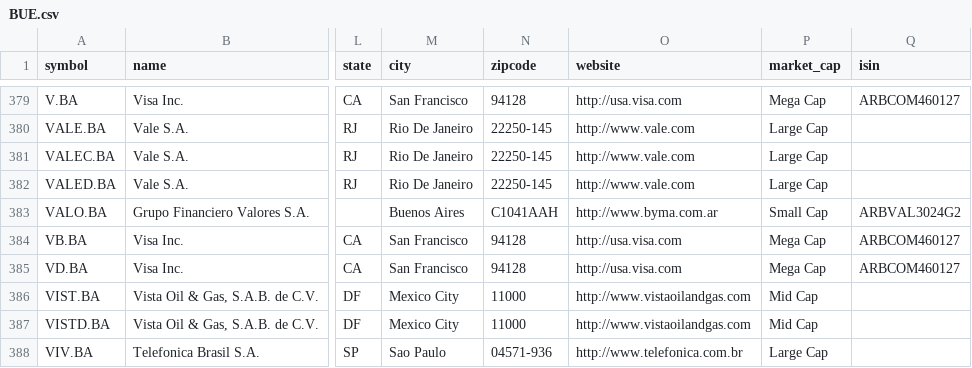
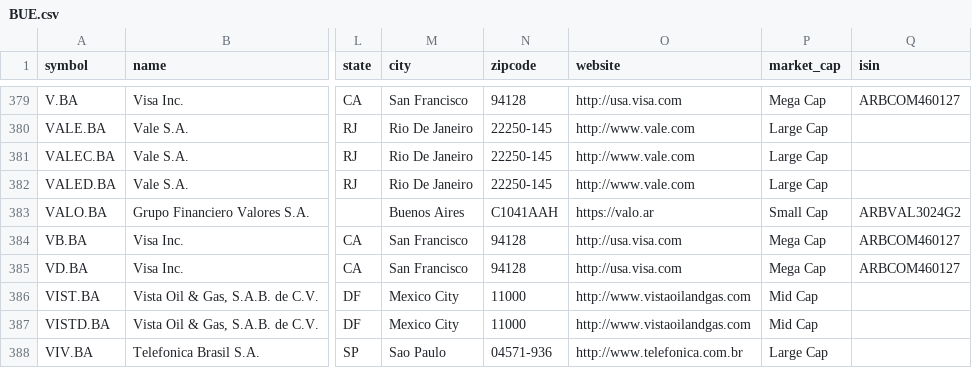
Before and after one commit to JerBouma/FinanceDatabase, a CSV file: database/equities/BUE.csv, drawn as a sheet; only a part is shown, gaps mark what is left out; the diff names each change by its address in the sheet, - before the commit and + after, or states it on an @@ line.

```diff
--- a/database/equities/BUE.csv
+++ b/database/equities/BUE.csv
-O383 (website): http://www.byma.com.ar
+O383 (website): https://valo.ar
```
Also changed, not shown: database/equities/ATH.csv, database/equities/BRU.csv, 29 other files.
